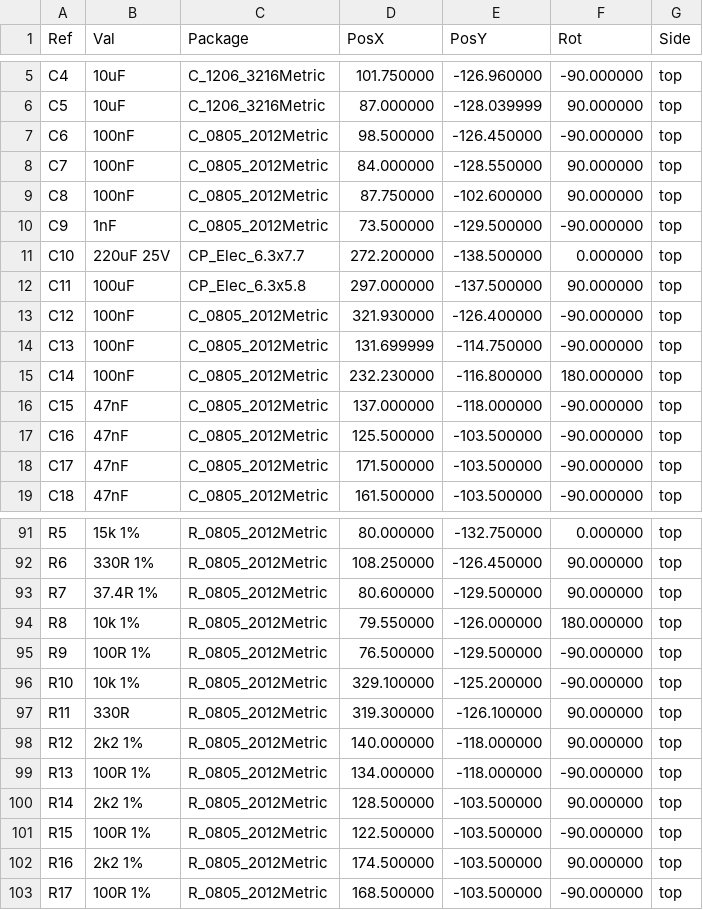
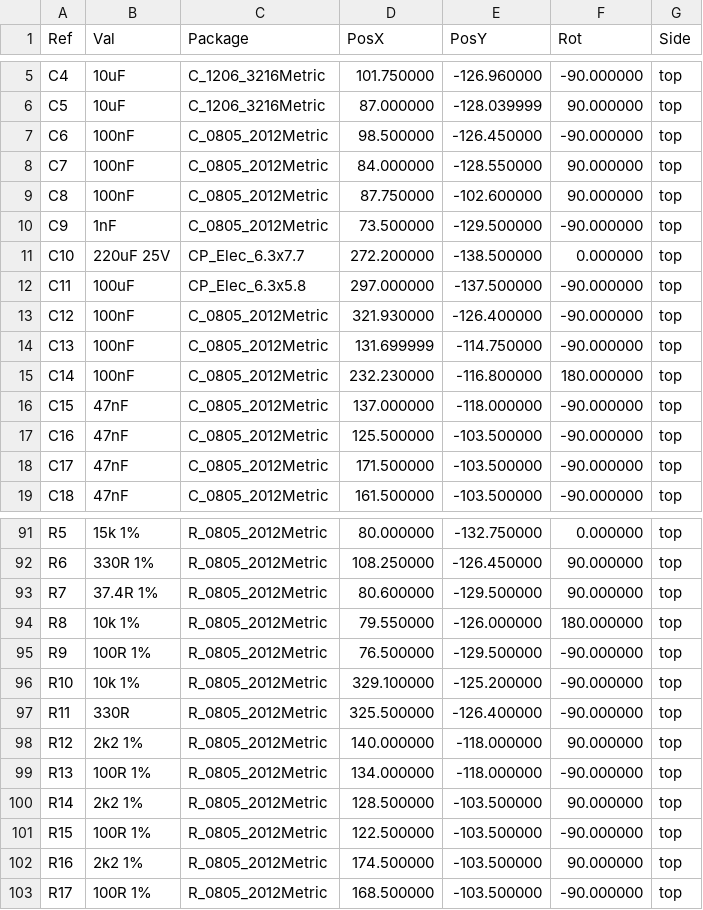
Before and after one commit to jeffmhopkins/Woody, a CSV file: hardware/boards/main-board/fab/main-board-pos.csv, drawn as a sheet; only a part is shown, gaps mark what is left out.

```diff
--- a/hardware/boards/main-board/fab/main-board-pos.csv
+++ b/hardware/boards/main-board/fab/main-board-pos.csv
@@ -11,3 +11,3 @@ Ref,Val,Package,PosX,PosY,Rot,Side
 "C10","220uF 25V","CP_Elec_6.3x7.7",272.200000,-138.500000,0.000000,top
-"C11","100uF","CP_Elec_6.3x5.8",297.000000,-137.500000,90.000000,top
+"C11","100uF","CP_Elec_6.3x5.8",297.000000,-137.500000,-90.000000,top
 "C12","100nF","C_0805_2012Metric",321.930000,-126.400000,-90.000000,top
@@ -96,3 +96,3 @@ Ref,Val,Package,PosX,PosY,Rot,Side
 "R10","10k 1%","R_0805_2012Metric",329.100000,-125.200000,-90.000000,top
-"R11","330R","R_0805_2012Metric",319.300000,-126.100000,90.000000,top
+"R11","330R","R_0805_2012Metric",325.500000,-126.400000,-90.000000,top
 "R12","2k2 1%","R_0805_2012Metric",140.000000,-118.000000,90.000000,top
```
Also changed, not shown: hardware/SHEETS.csv, hardware/boards/main-board/fab/main-board-cpl-jlc.csv, 25 other files.
